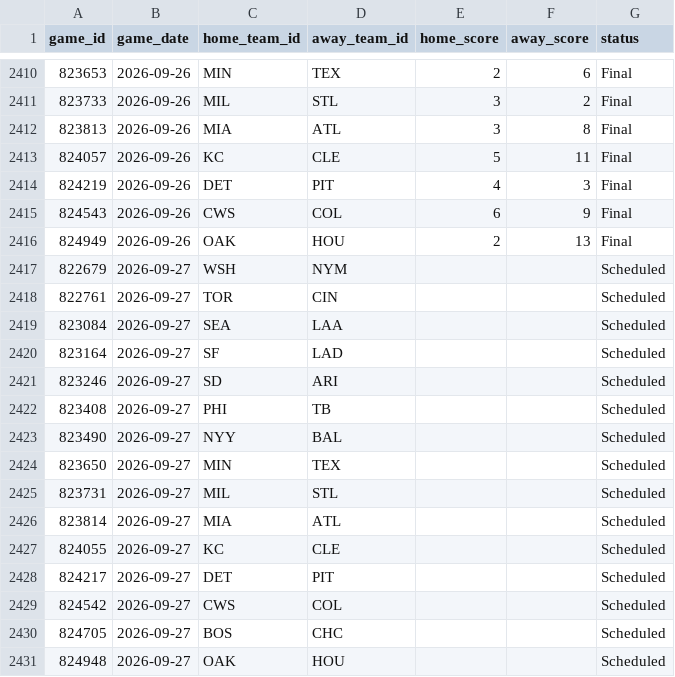
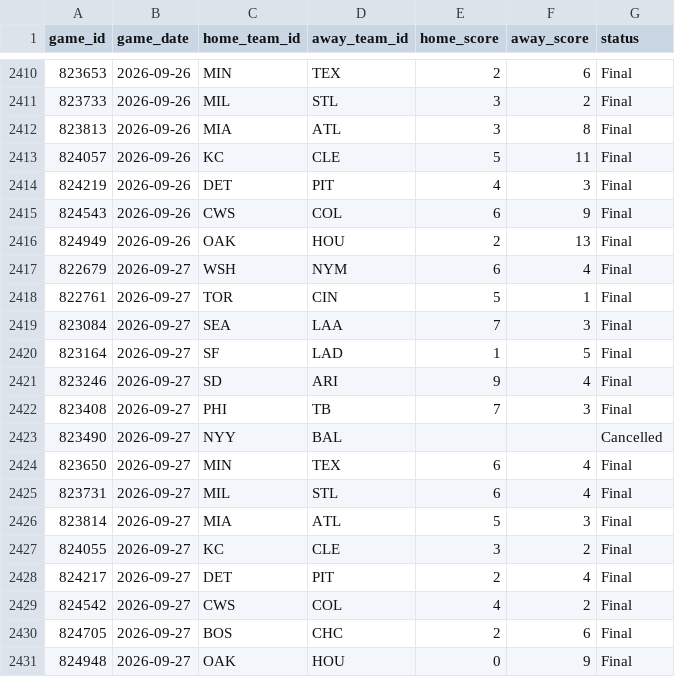
Before and after one commit to gigadon/Thats-Baseball, a CSV file: data/games_2026.csv, drawn as a sheet; only a part is shown, gaps mark what is left out.

```diff
--- a/data/games_2026.csv
+++ b/data/games_2026.csv
@@ -2416,16 +2416,16 @@ game_id,game_date,home_team_id,away_team_id,home_score,away_score,status
 824949,2026-09-26,OAK,HOU,2,13,Final
-822679,2026-09-27,WSH,NYM,,,Scheduled
-822761,2026-09-27,TOR,CIN,,,Scheduled
-823084,2026-09-27,SEA,LAA,,,Scheduled
-823164,2026-09-27,SF,LAD,,,Scheduled
-823246,2026-09-27,SD,ARI,,,Scheduled
-823408,2026-09-27,PHI,TB,,,Scheduled
-823490,2026-09-27,NYY,BAL,,,Scheduled
-823650,2026-09-27,MIN,TEX,,,Scheduled
-823731,2026-09-27,MIL,STL,,,Scheduled
-823814,2026-09-27,MIA,ATL,,,Scheduled
-824055,2026-09-27,KC,CLE,,,Scheduled
-824217,2026-09-27,DET,PIT,,,Scheduled
-824542,2026-09-27,CWS,COL,,,Scheduled
-824705,2026-09-27,BOS,CHC,,,Scheduled
-824948,2026-09-27,OAK,HOU,,,Scheduled
+822679,2026-09-27,WSH,NYM,6,4,Final
+822761,2026-09-27,TOR,CIN,5,1,Final
+823084,2026-09-27,SEA,LAA,7,3,Final
+823164,2026-09-27,SF,LAD,1,5,Final
+823246,2026-09-27,SD,ARI,9,4,Final
+823408,2026-09-27,PHI,TB,7,3,Final
+823490,2026-09-27,NYY,BAL,,,Cancelled
+823650,2026-09-27,MIN,TEX,6,4,Final
+823731,2026-09-27,MIL,STL,6,4,Final
+823814,2026-09-27,MIA,ATL,5,3,Final
+824055,2026-09-27,KC,CLE,3,2,Final
+824217,2026-09-27,DET,PIT,2,4,Final
+824542,2026-09-27,CWS,COL,4,2,Final
+824705,2026-09-27,BOS,CHC,2,6,Final
+824948,2026-09-27,OAK,HOU,0,9,Final
```
Also changed, not shown: 3 other files.
